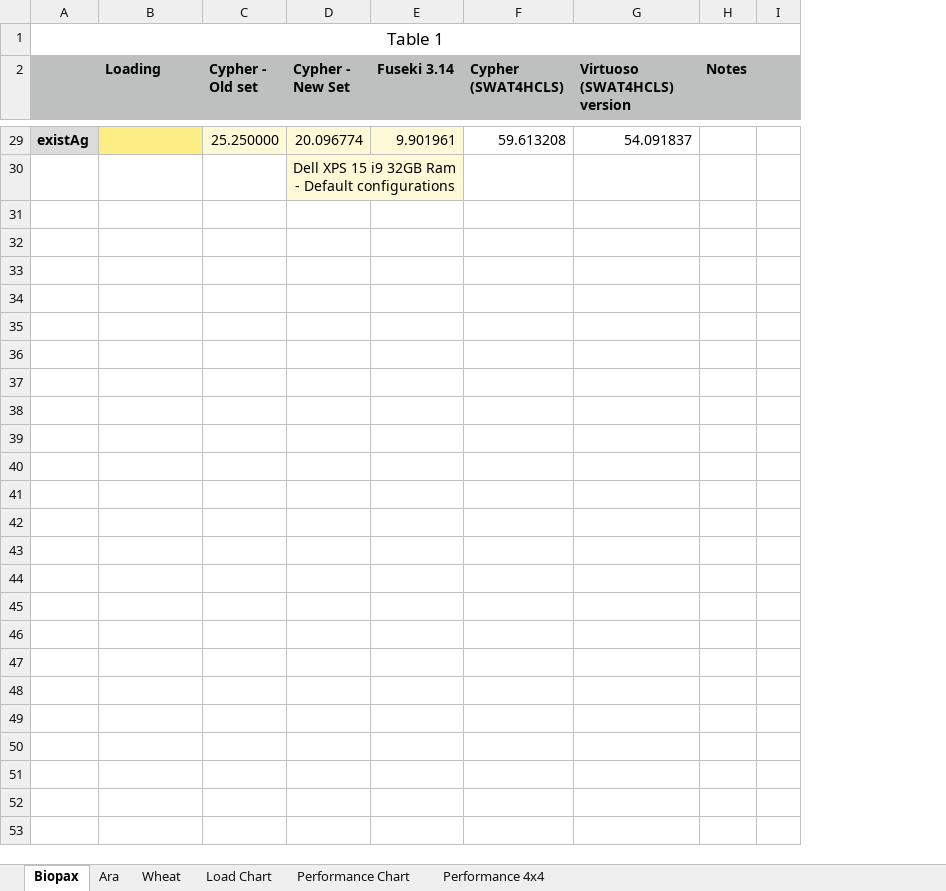
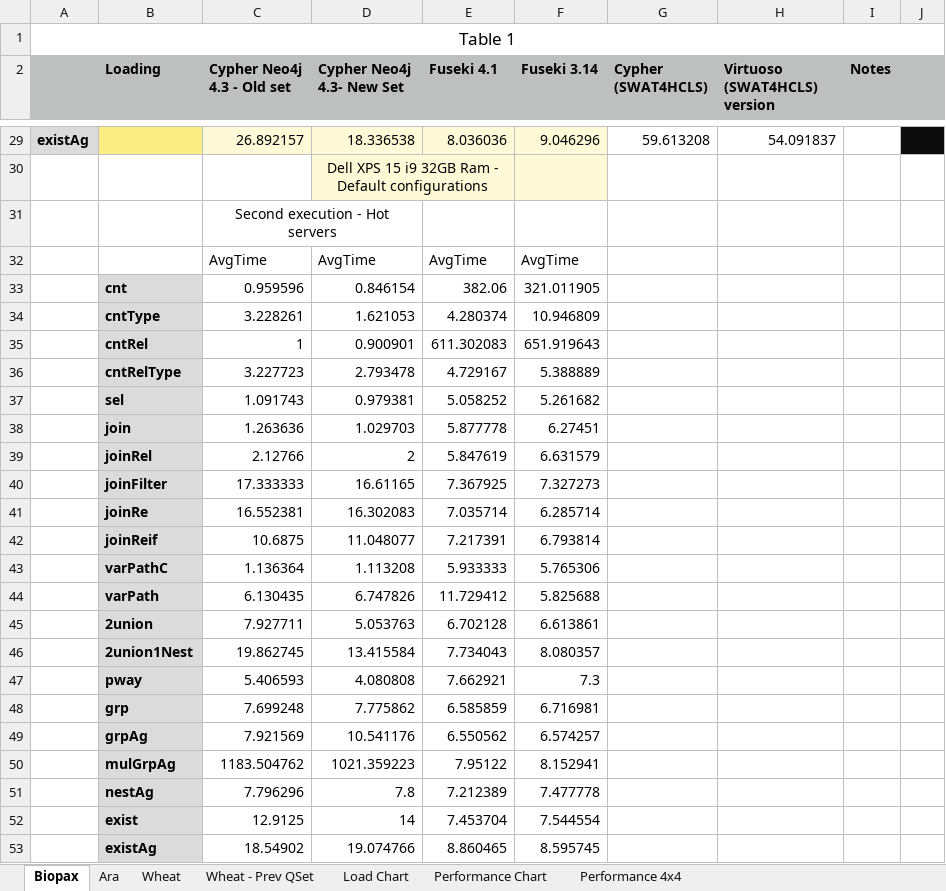
Before and after one commit to Rothamsted/graphdb-benchmarks, an Excel workbook: results/gdb_benchmark_results - 2021.xlsx, sheet Biopax, drawn as a sheet; only a part is shown, gaps mark what is left out; values as stored, in another font and other column widths than the file's, no borders; removed rows and columns are numbered as before the commit, all else as after; the diff covers the shown part only; the diff names each change by its address in the sheet, - before the commit and + after, or states it on an @@ line.

```diff
--- a/results/gdb_benchmark_results - 2021.xlsx (sheet Biopax)
+++ b/results/gdb_benchmark_results - 2021.xlsx (sheet Biopax)
+sheet tab: Wheat - Prev QSet
-column C (Cypher - Old set), row 29: 25.250000
-column D (Cypher - New Set), rows 29-30: 20.096774 | Dell XPS 15 i9 32GB Ram - Default configurations
+column C (Cypher Neo4j 4.3 - Old set), row 29: 26.892157
+column D (Cypher Neo4j 4.3- New Set), rows 29-30: 18.336538 | Dell XPS 15 i9 32GB Ram - Default configurations
+column E (Fuseki 4.1), row 29: 8.036036
-F29 (Fuseki 3.14): 9.901961
+F29 (Fuseki 3.14): 9.046296
-J29 fill: none
+J29 fill: #0C0C0C
+row 31:  |  | Second execution - Hot servers
+row 32:  |  | AvgTime | AvgTime | AvgTime | AvgTime
+row 33:  | cnt | 0.959596 | 0.846154 | 382.06 | 321.011905
+row 34:  | cntType | 3.228261 | 1.621053 | 4.280374 | 10.946809
+row 35:  | cntRel | 1 | 0.900901 | 611.302083 | 651.919643
+row 36:  | cntRelType | 3.227723 | 2.793478 | 4.729167 | 5.388889
+row 37:  | sel | 1.091743 | 0.979381 | 5.058252 | 5.261682
+row 38:  | join | 1.263636 | 1.029703 | 5.877778 | 6.27451
+row 39:  | joinRel | 2.12766 | 2 | 5.847619 | 6.631579
+row 40:  | joinFilter | 17.333333 | 16.61165 | 7.367925 | 7.327273
+row 41:  | joinRe | 16.552381 | 16.302083 | 7.035714 | 6.285714
+row 42:  | joinReif | 10.6875 | 11.048077 | 7.217391 | 6.793814
+row 43:  | varPathC | 1.136364 | 1.113208 | 5.933333 | 5.765306
+row 44:  | varPath | 6.130435 | 6.747826 | 11.729412 | 5.825688
+row 45:  | 2union | 7.927711 | 5.053763 | 6.702128 | 6.613861
+row 46:  | 2union1Nest | 19.862745 | 13.415584 | 7.734043 | 8.080357
+row 47:  | pway | 5.406593 | 4.080808 | 7.662921 | 7.3
+row 48:  | grp | 7.699248 | 7.775862 | 6.585859 | 6.716981
+row 49:  | grpAg | 7.921569 | 10.541176 | 6.550562 | 6.574257
+row 50:  | mulGrpAg | 1183.504762 | 1021.359223 | 7.95122 | 8.152941
+row 51:  | nestAg | 7.796296 | 7.8 | 7.212389 | 7.477778
+row 52:  | exist | 12.9125 | 14 | 7.453704 | 7.544554
+row 53:  | existAg | 18.54902 | 19.074766 | 8.860465 | 8.595745
```
Also changed, not shown: 22 edited cells elsewhere in this sheet, sheet Wheat, sheet Ara, sheet Performance Chart, sheet Load Chart, formulas that keep their value, charts or pictures, 11 other files.
